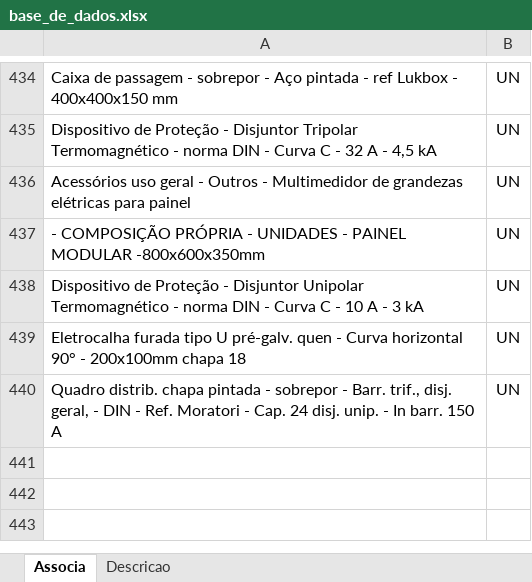
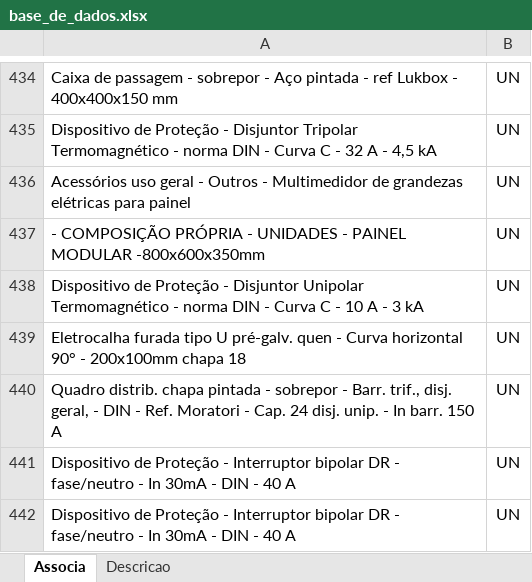
Before and after one commit to rodioegiufao/farmacia_janio, an Excel workbook: 3D/base_de_dados.xlsx, sheet Associa, drawn as a sheet; only a part is shown, gaps mark what is left out; values as stored, in another font and other column widths than the file's, no borders; the diff names each change by its address in the sheet, - before the commit and + after, or states it on an @@ line.

```diff
--- a/3D/base_de_dados.xlsx (sheet Associa)
+++ b/3D/base_de_dados.xlsx (sheet Associa)
+row 441: Dispositivo de Proteção - Interruptor bipolar DR - fase/neutro - In 30mA - DIN - 40 A | UN
+row 442: Dispositivo de Proteção - Interruptor bipolar DR - fase/neutro - In 30mA - DIN - 40 A | UN
```
Also changed, not shown: sheet Descricao.
